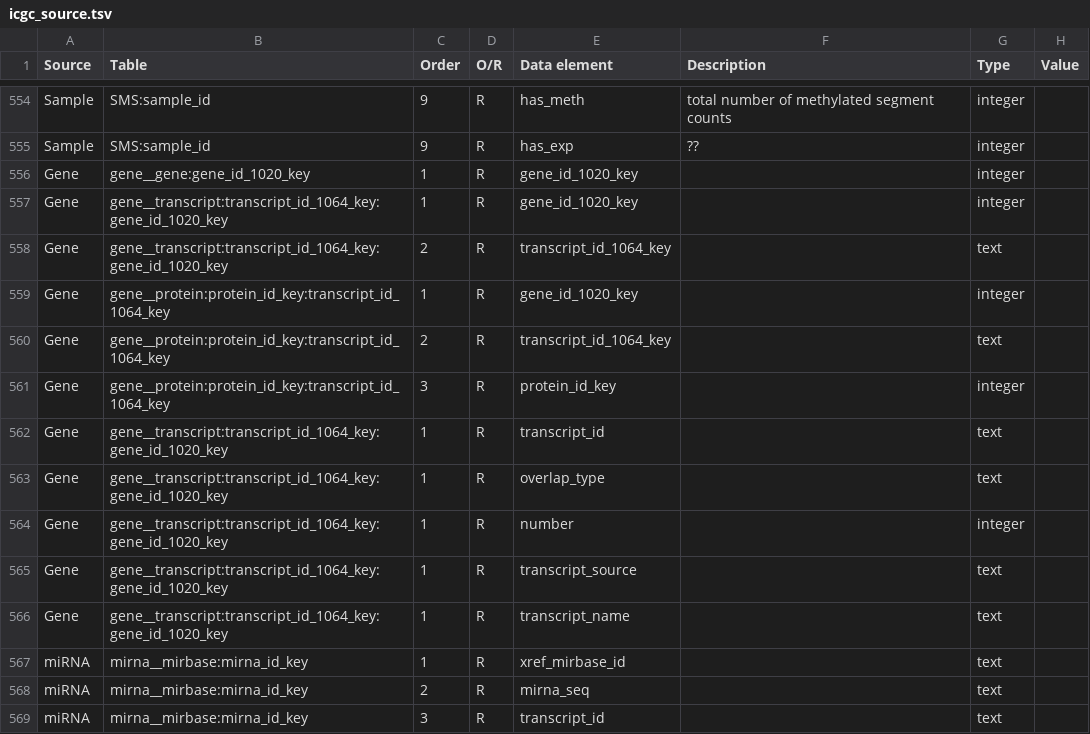
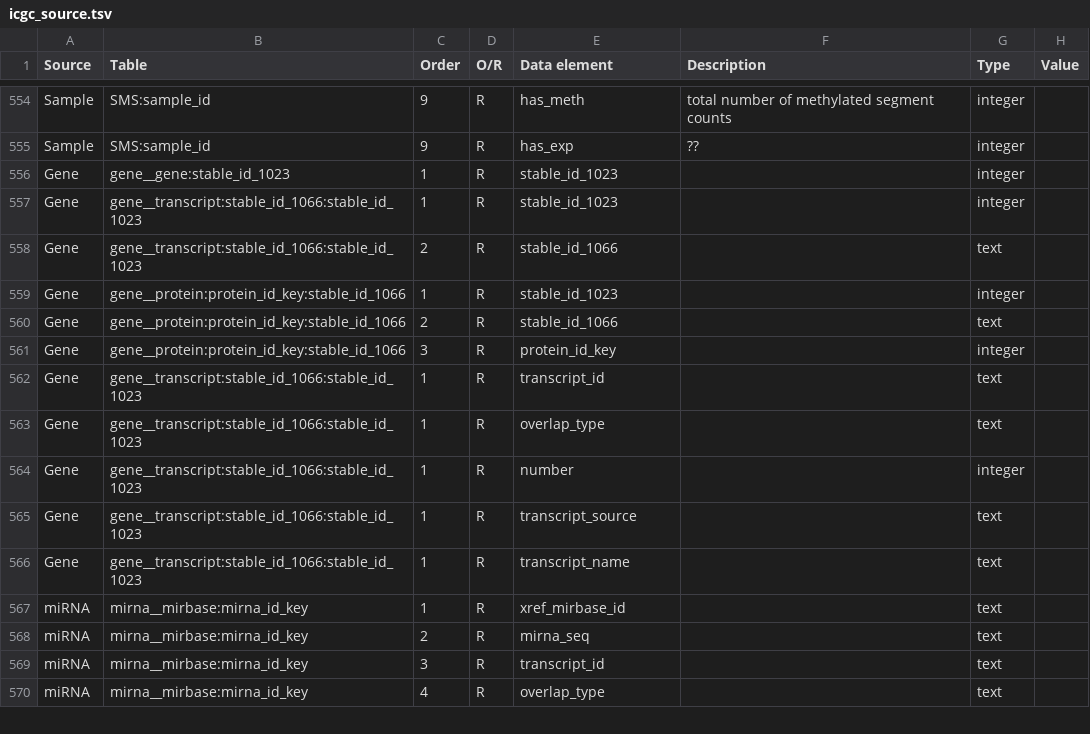
Before and after one commit to biomart/biomart-testdata, a TSV file: icgc_source.tsv, drawn as a sheet; only a part is shown, gaps mark what is left out; the shorter side is filled out with more unchanged rows.

```diff
--- a/icgc_source.tsv
+++ b/icgc_source.tsv
@@ -555,13 +555,13 @@ Sample	SMS:sample_id	9	R	has_meth	total number of methylated segment counts	inte
 Sample	SMS:sample_id	9	R	has_exp	??	integer	
-Gene	gene__gene:gene_id_1020_key	1	R	gene_id_1020_key		integer	
-Gene	gene__transcript:transcript_id_1064_key:gene_id_1020_key	1	R	gene_id_1020_key		integer	
-Gene	gene__transcript:transcript_id_1064_key:gene_id_1020_key	2	R	transcript_id_1064_key		text	
-Gene	gene__protein:protein_id_key:transcript_id_1064_key	1	R	gene_id_1020_key		integer	
-Gene	gene__protein:protein_id_key:transcript_id_1064_key	2	R	transcript_id_1064_key		text	
-Gene	gene__protein:protein_id_key:transcript_id_1064_key	3	R	protein_id_key		integer	
-Gene	gene__transcript:transcript_id_1064_key:gene_id_1020_key	1	R	transcript_id		text	
-Gene	gene__transcript:transcript_id_1064_key:gene_id_1020_key	1	R	overlap_type		text	
-Gene	gene__transcript:transcript_id_1064_key:gene_id_1020_key	1	R	number		integer	
-Gene	gene__transcript:transcript_id_1064_key:gene_id_1020_key	1	R	transcript_source		text	
-Gene	gene__transcript:transcript_id_1064_key:gene_id_1020_key	1	R	transcript_name		text	
+Gene	gene__gene:stable_id_1023	1	R	stable_id_1023		integer	
+Gene	gene__transcript:stable_id_1066:stable_id_1023	1	R	stable_id_1023		integer	
+Gene	gene__transcript:stable_id_1066:stable_id_1023	2	R	stable_id_1066		text	
+Gene	gene__protein:protein_id_key:stable_id_1066	1	R	stable_id_1023		integer	
+Gene	gene__protein:protein_id_key:stable_id_1066	2	R	stable_id_1066		text	
+Gene	gene__protein:protein_id_key:stable_id_1066	3	R	protein_id_key		integer	
+Gene	gene__transcript:stable_id_1066:stable_id_1023	1	R	transcript_id		text	
+Gene	gene__transcript:stable_id_1066:stable_id_1023	1	R	overlap_type		text	
+Gene	gene__transcript:stable_id_1066:stable_id_1023	1	R	number		integer	
+Gene	gene__transcript:stable_id_1066:stable_id_1023	1	R	transcript_source		text	
+Gene	gene__transcript:stable_id_1066:stable_id_1023	1	R	transcript_name		text	
 miRNA	mirna__mirbase:mirna_id_key	1	R	xref_mirbase_id		text	
```
Also changed, not shown: icgc_target.tsv.
